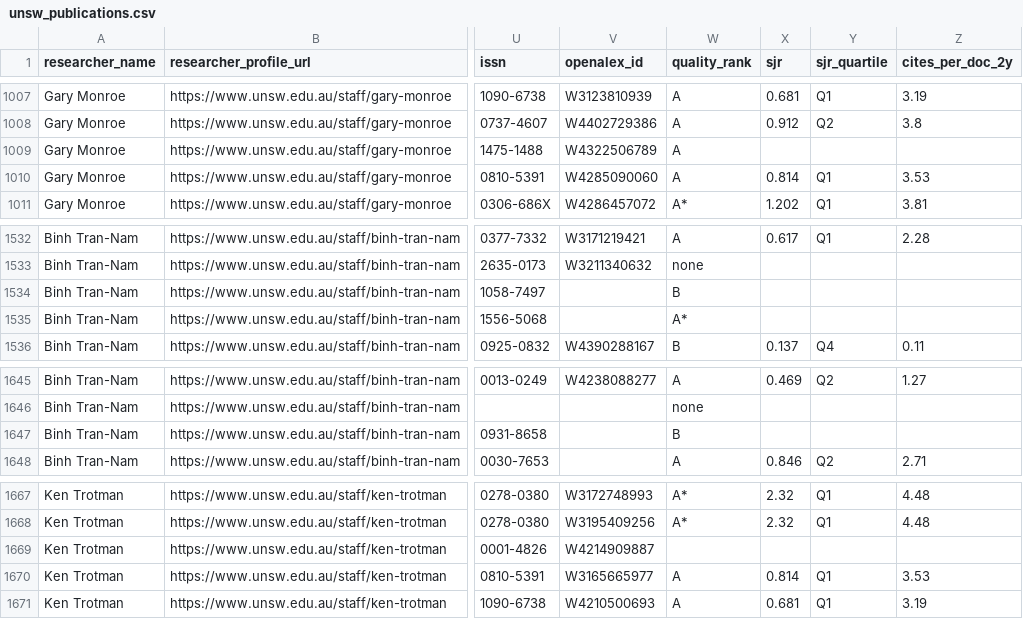
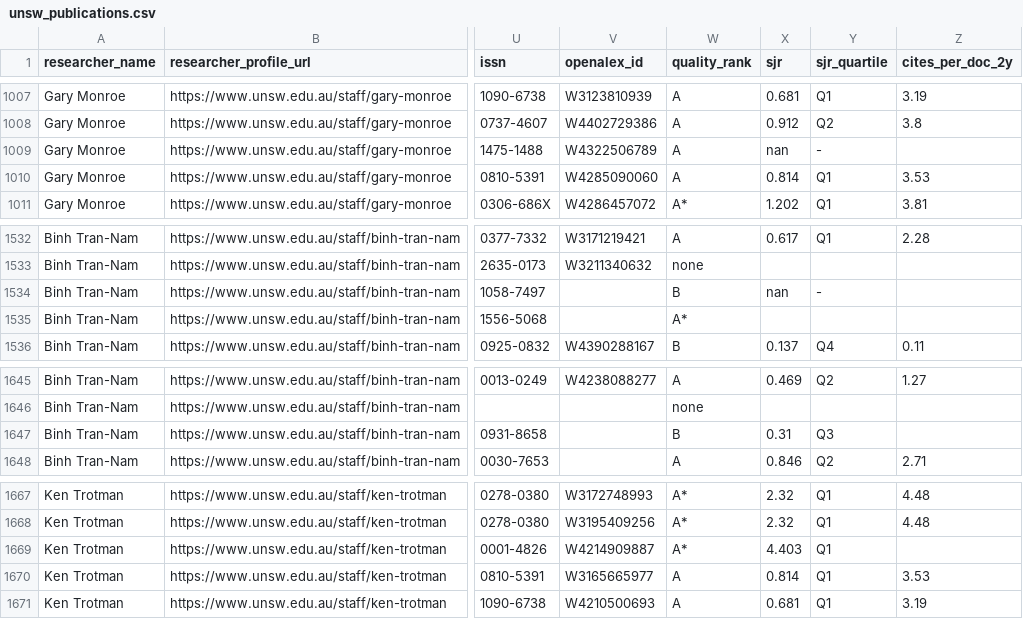
Before and after one commit to yuhanwang0612/cits3200-, a CSV file: unsw_publications.csv, drawn as a sheet; only a part is shown, gaps mark what is left out; the diff names each change by its address in the sheet, - before the commit and + after, or states it on an @@ line.

```diff
--- a/unsw_publications.csv
+++ b/unsw_publications.csv
-X1009 (sjr): (empty)
+X1009 (sjr): nan
-Y1009 (sjr_quartile): (empty)
+Y1009 (sjr_quartile): -
-X1534 (sjr): (empty)
+X1534 (sjr): nan
-Y1534 (sjr_quartile): (empty)
+Y1534 (sjr_quartile): -
-X1647 (sjr): (empty)
+X1647 (sjr): 0.31
-Y1647 (sjr_quartile): (empty)
+Y1647 (sjr_quartile): Q3
-W1669 (quality_rank): (empty)
+W1669 (quality_rank): A*
-X1669 (sjr): (empty)
+X1669 (sjr): 4.403
-Y1669 (sjr_quartile): (empty)
+Y1669 (sjr_quartile): Q1
```
Also changed, not shown: unimelb_publications.csv, uwa_publications.csv, 5 other files.
